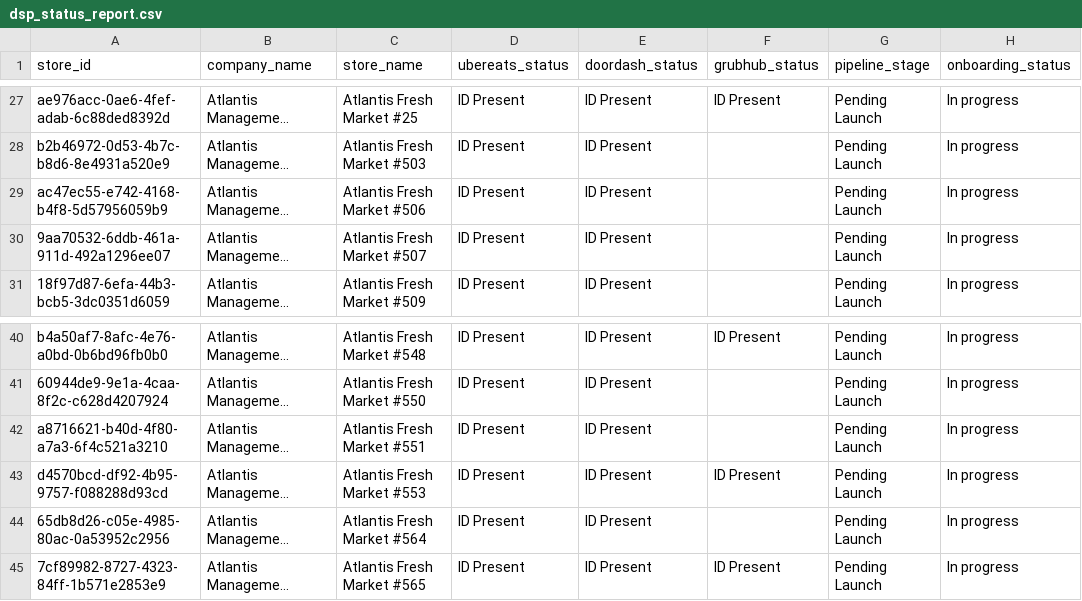
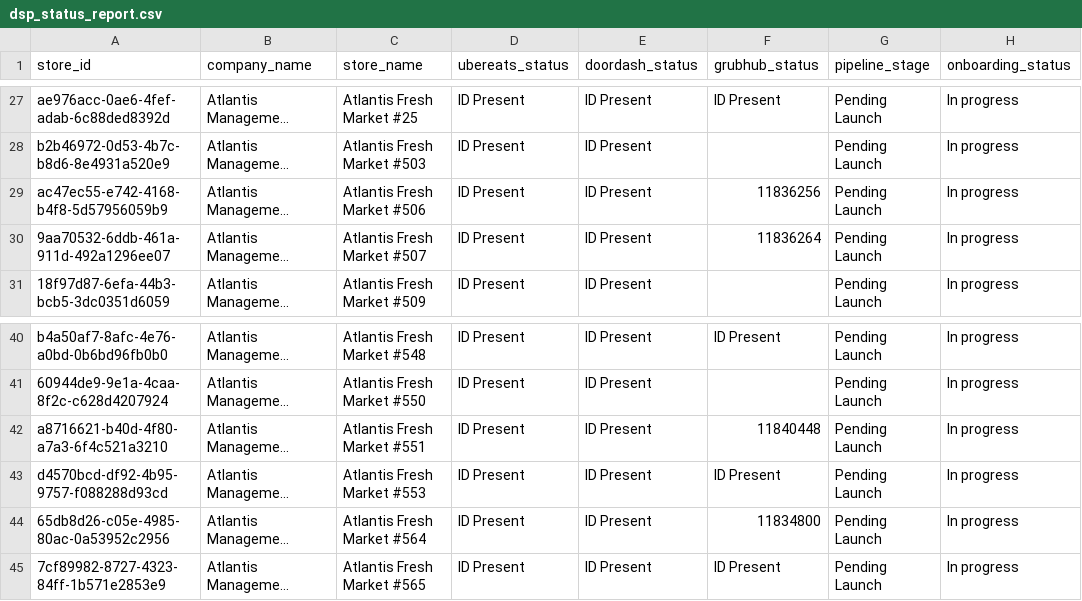
Before and after one commit to bradbishop1978/dsp-id-tracker, a CSV file: dsp_status_report.csv, drawn as a sheet; only a part is shown, gaps mark what is left out; long unchanged cells end in …; the diff covers the shown part only; the diff names each change by its address in the sheet, - before the commit and + after, or states it on an @@ line.

```diff
--- a/dsp_status_report.csv
+++ b/dsp_status_report.csv
-F29 (grubhub_status): (empty)
+F29 (grubhub_status): 11836256
-F30 (grubhub_status): (empty)
+F30 (grubhub_status): 11836264
-F42 (grubhub_status): (empty)
+F42 (grubhub_status): 11840448
-F44 (grubhub_status): (empty)
+F44 (grubhub_status): 11834800
```
Also changed, not shown: 1 added row, 2 removed rows and 9 edited cells elsewhere in this file.
